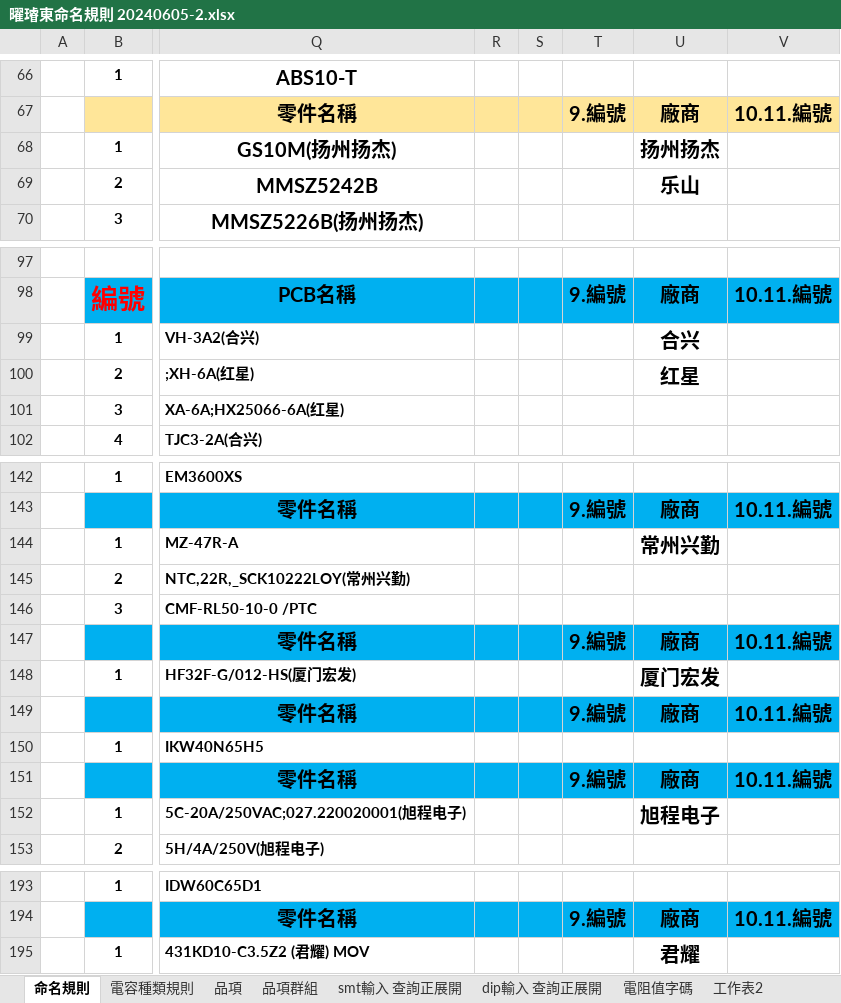
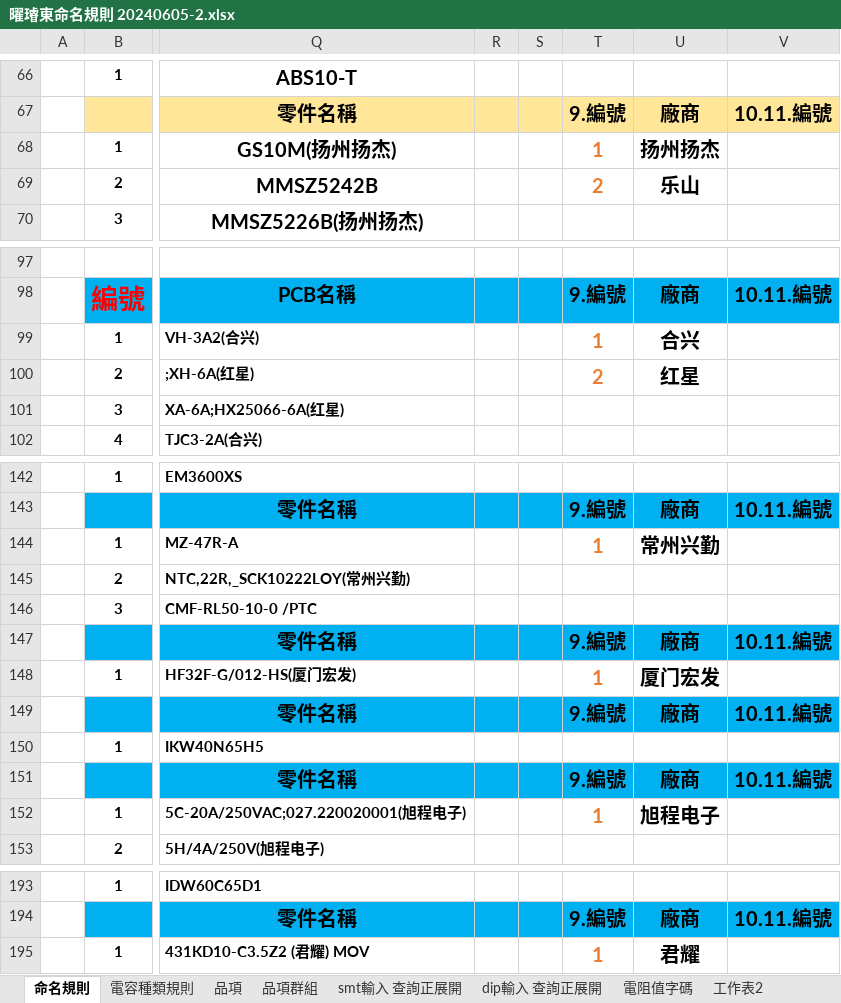
Before and after one commit to CoreCCH/PART_NUMBER_APP, an Excel workbook: 曜璿東命名規則 20240605-2.xlsx, sheet 命名規則, drawn as a sheet; only a part is shown, gaps mark what is left out; values as stored, in another font and other column widths than the file's, no borders; the diff covers the shown part only; the diff names each change by its address in the sheet, - before the commit and + after, or states it on an @@ line.

```diff
--- a/曜璿東命名規則 20240605-2.xlsx (sheet 命名規則)
+++ b/曜璿東命名規則 20240605-2.xlsx (sheet 命名規則)
-T68: (empty)
+T68: 1
-T69: (empty)
+T69: 2
-T99: (empty)
+T99: 1
-T100: (empty)
+T100: 2
-T144: (empty)
+T144: 1
-T148: (empty)
+T148: 1
-T152: (empty)
+T152: 1
-T195: (empty)
+T195: 1
```
Also changed, not shown: 12 edited cells and merged cells elsewhere in this sheet, 2 other files.
